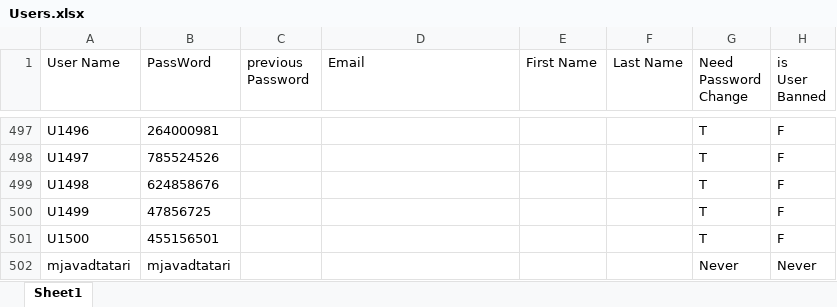
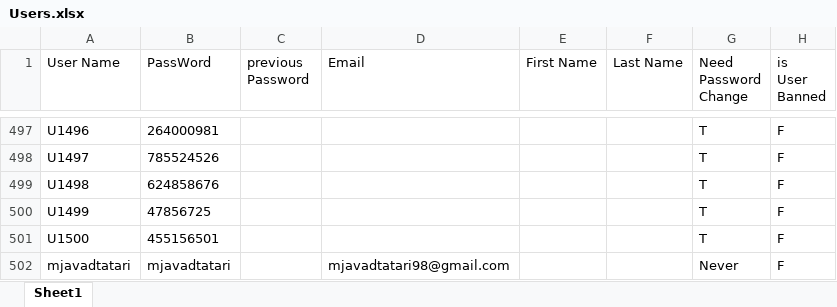
Before and after one commit to mjavadtatari/mini-os-project, an Excel workbook: Users.xlsx, sheet Sheet1, drawn as a sheet; only a part is shown, gaps mark what is left out; values as stored, in another font and other column widths than the file's, no borders; the diff names each change by its address in the sheet, - before the commit and + after, or states it on an @@ line.

```diff
--- a/Users.xlsx (sheet Sheet1)
+++ b/Users.xlsx (sheet Sheet1)
-D502 (Email): (empty)
+D502 (Email): mjavadtatari98@gmail.com
-H502 (is User Banned): Never
+H502 (is User Banned): F
```
Also changed, not shown: root/administrator/logs_file.xlsx, 6 other files.
